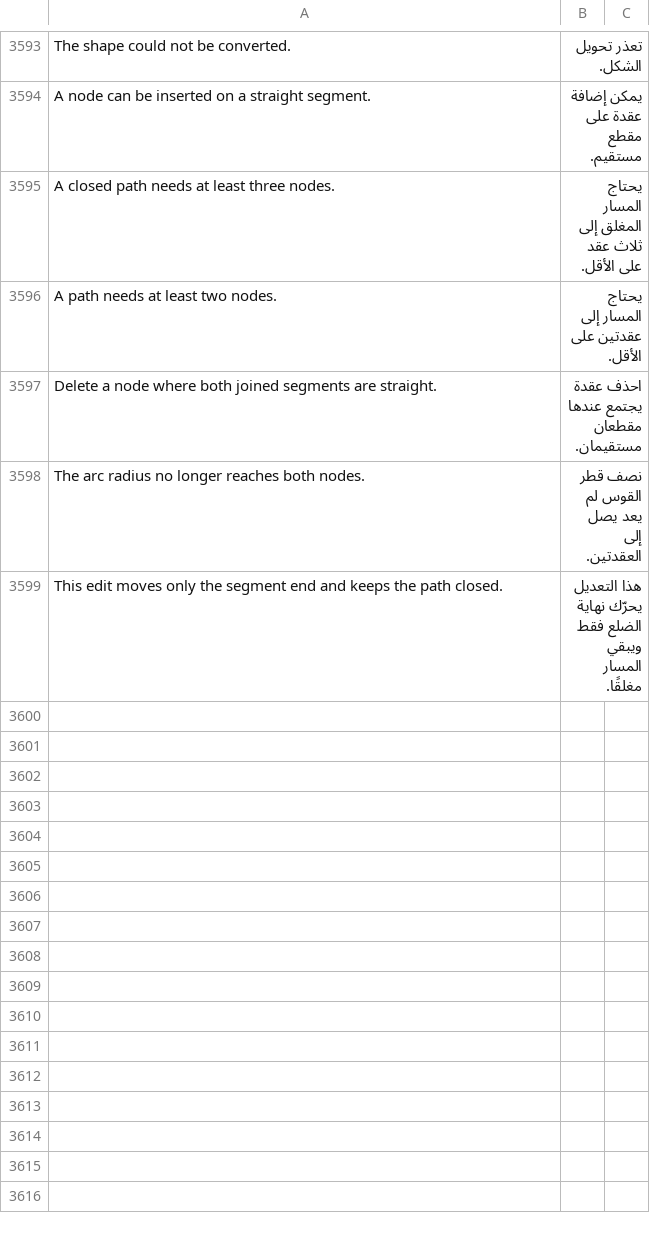
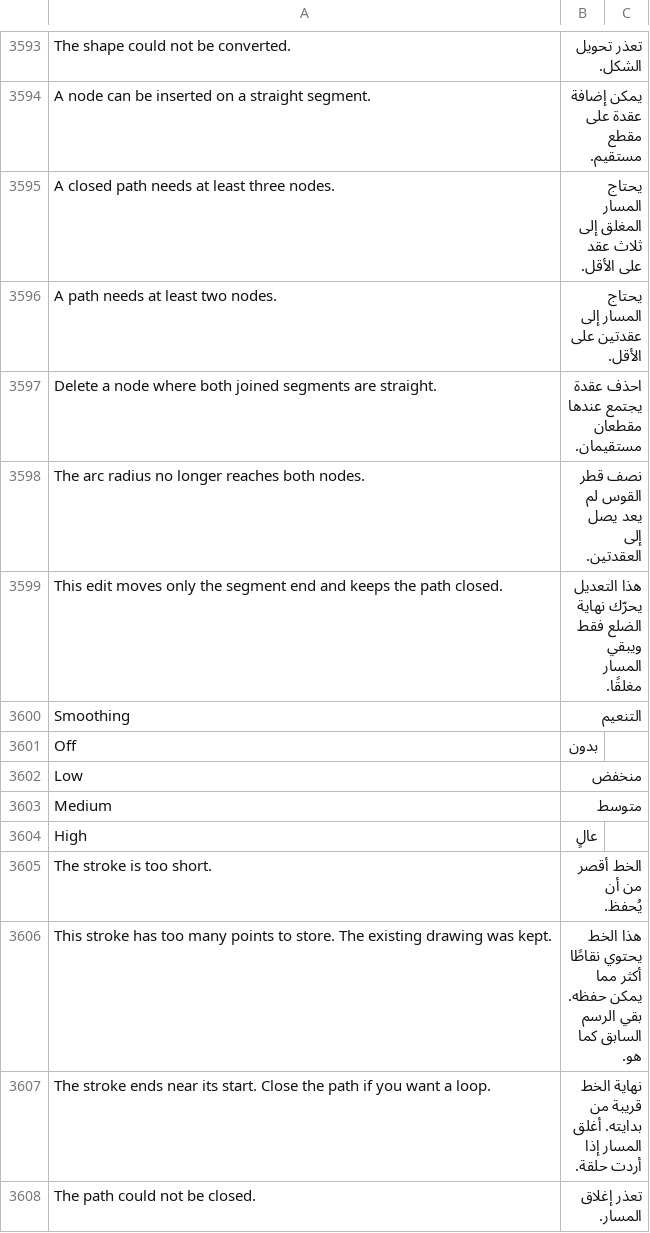
Before and after one commit to Hasan-Alhendi/almdina-erp, a CSV file: almdina_erp/translations/ar.csv, drawn as a sheet; only a part is shown, gaps mark what is left out; the diff names each change by its address in the sheet, - before the commit and + after, or states it on an @@ line.

```diff
--- a/almdina_erp/translations/ar.csv
+++ b/almdina_erp/translations/ar.csv
+row 3600: Smoothing | التنعيم
+row 3601: Off | بدون
+row 3602: Low | منخفض
+row 3603: Medium | متوسط
+row 3604: High | عالٍ
+row 3605: The stroke is too short. | الخط أقصر من أن يُحفظ.
+row 3606: This stroke has too many points to store. The existing drawing was kept. | هذا الخط يحتوي نقاطًا أكثر مما يمكن حفظه. بقي الرسم السابق كما هو.
+row 3607: The stroke ends near its start. Close the path if you want a loop. | نهاية الخط قريبة من بدايته. أغلق المسار إذا أردت حلقة.
+row 3608: The path could not be closed. | تعذر إغلاق المسار.
```
Also changed, not shown: 17 other files.
